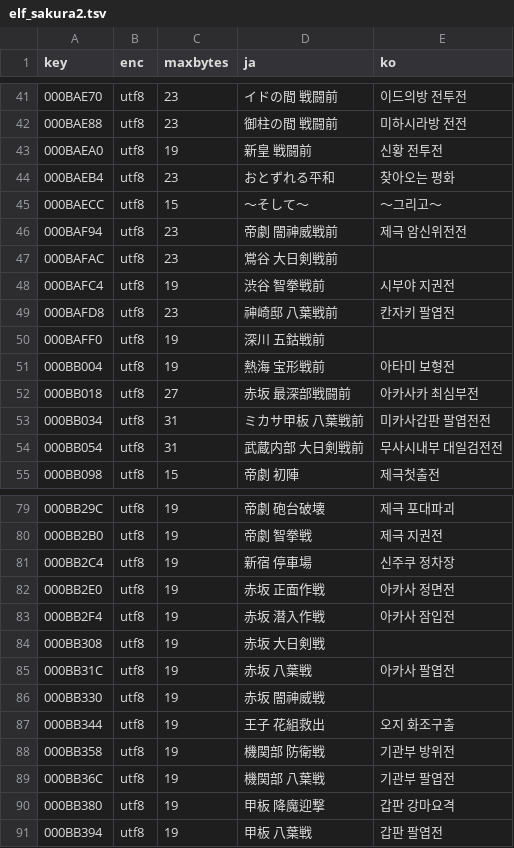
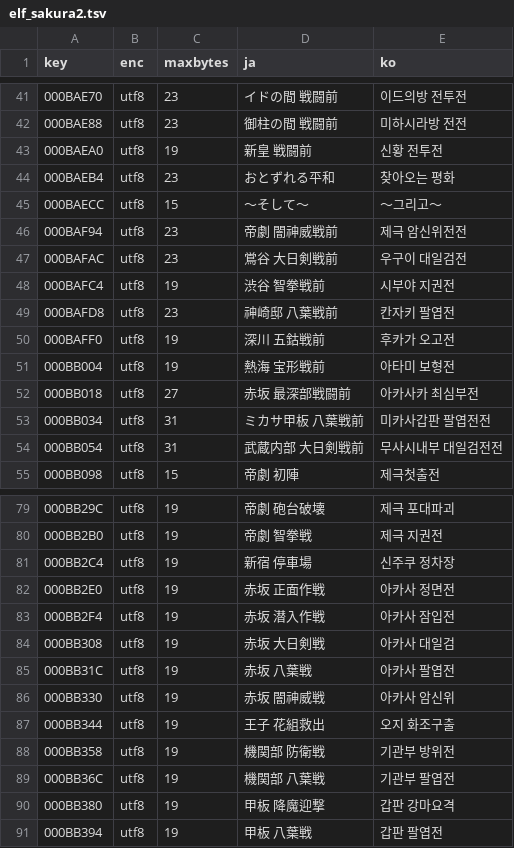
Before and after one commit to snake7594/sakura-taisen-1-2-psp-korean, a TSV file: text/elf_sakura2.tsv, drawn as a sheet; only a part is shown, gaps mark what is left out; the diff covers the shown part only.

```diff
--- a/text/elf_sakura2.tsv
+++ b/text/elf_sakura2.tsv
@@ -46,6 +46,6 @@
 000BAF94	utf8	23	帝劇 闇神威戦前	제극 암신위전전
-000BAFAC	utf8	23	鴬谷 大日剣戦前	
+000BAFAC	utf8	23	鴬谷 大日剣戦前	우구이 대일검전
 000BAFC4	utf8	19	渋谷 智拳戦前	시부야 지권전
 000BAFD8	utf8	23	神崎邸 八葉戦前	칸자키 팔엽전
-000BAFF0	utf8	19	深川 五鈷戦前	
+000BAFF0	utf8	19	深川 五鈷戦前	후카가 오고전
 000BB004	utf8	19	熱海 宝形戦前	아타미 보형전
@@ -83,5 +83,5 @@
 000BB2F4	utf8	19	赤坂 潜入作戦	아카사 잠입전
-000BB308	utf8	19	赤坂 大日剣戦	
+000BB308	utf8	19	赤坂 大日剣戦	아카사 대일검
 000BB31C	utf8	19	赤坂 八葉戦	아카사 팔엽전
-000BB330	utf8	19	赤坂 闇神威戦	
+000BB330	utf8	19	赤坂 闇神威戦	아카사 암신위
 000BB344	utf8	19	王子 花組救出	오지 화조구출
```
Also changed, not shown: 14 edited cells elsewhere in this file, text/elf_sakura1.tsv, 2 other files.
